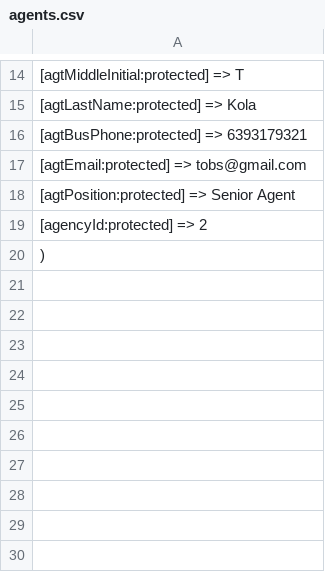
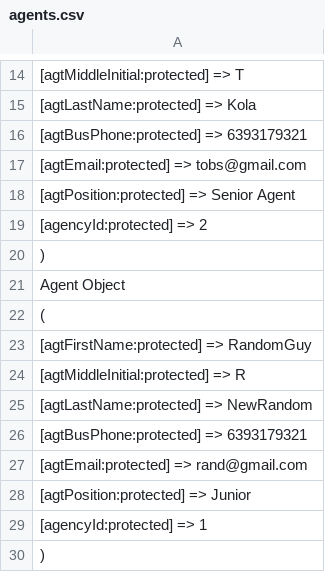
Before and after one commit to Ibrokola/group3Proj, a CSV file: agents.csv, drawn as a sheet; only a part is shown, gaps mark what is left out; the diff names each change by its address in the sheet, - before the commit and + after, or states it on an @@ line.

```diff
--- a/agents.csv
+++ b/agents.csv
+row 21: Agent Object
+row 22: (
+row 23: [agtFirstName:protected] => RandomGuy
+row 24: [agtMiddleInitial:protected] => R
+row 25: [agtLastName:protected] => NewRandom
+row 26: [agtBusPhone:protected] => 6393179321
+row 27: [agtEmail:protected] => rand@gmail.com
+row 28: [agtPosition:protected] => Junior
+row 29: [agencyId:protected] => 1
+row 30: )
```
Also changed, not shown: 2 other files.
